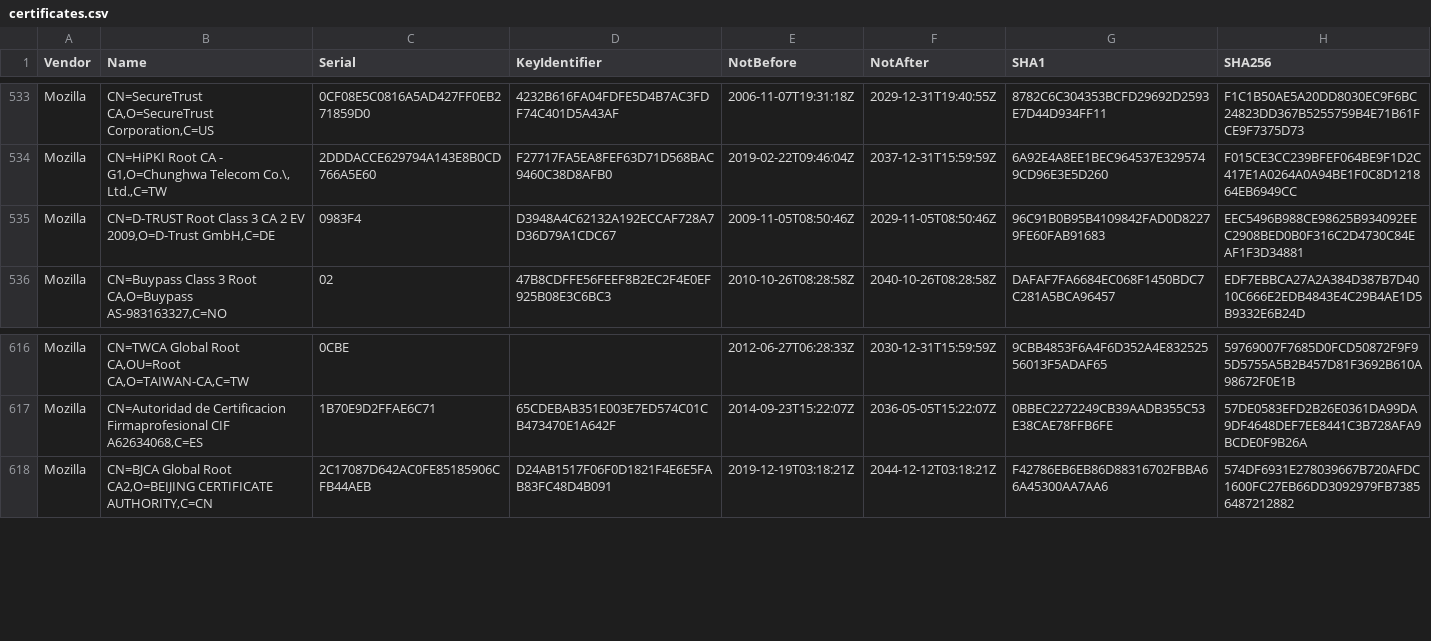
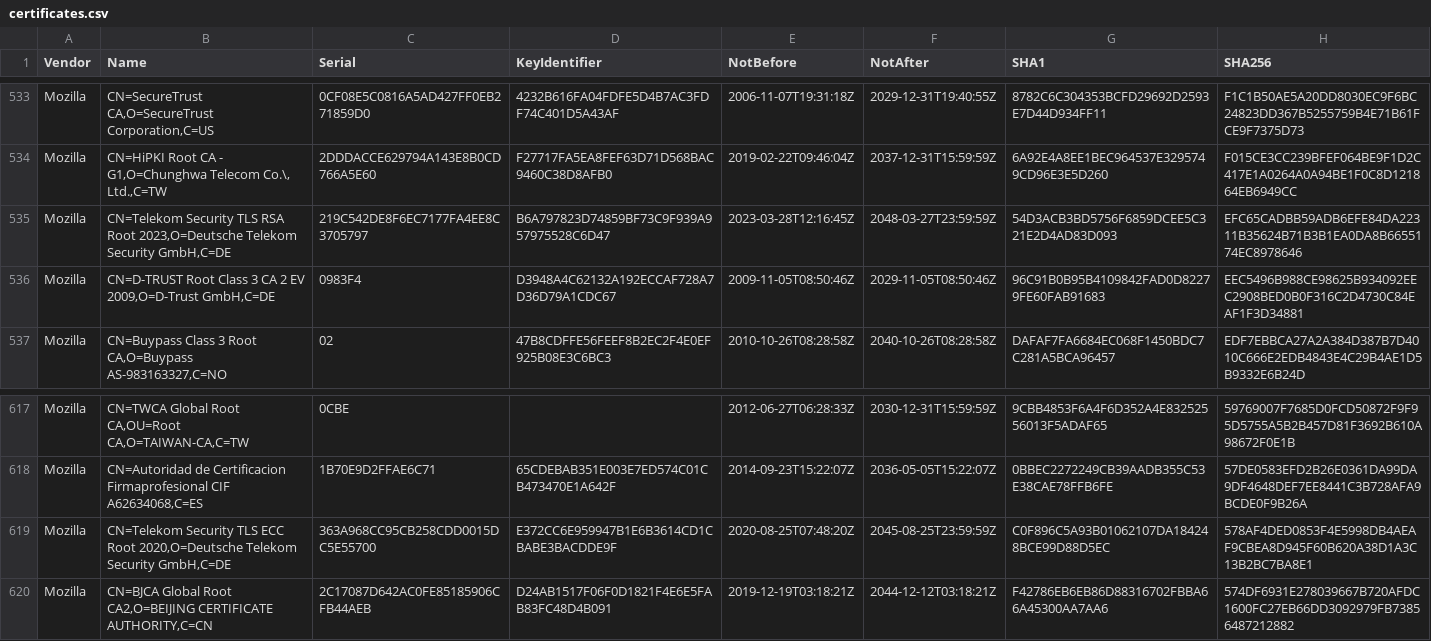
Before and after one commit to tls-inspector/rootca, a CSV file: bundles/certificates.csv, drawn as a sheet; only a part is shown, gaps mark what is left out; the diff names each change by its address in the sheet, - before the commit and + after, or states it on an @@ line.

Commit message:
[Actions] Update CA Bundles

```diff
--- a/bundles/certificates.csv
+++ b/bundles/certificates.csv
+row 535: Mozilla | CN=Telekom Security TLS RSA Root 2023,O=Deutsche Telekom Security GmbH,C=DE | 219C542DE8F6EC7177FA4EE8C3705797 | B6A797823D74859BF73C9F939A957975528C6D47 | 2023-03-28T12:16:45Z | 2048-03-27T23:59:59Z | 54D3ACB3BD5756F6859DCEE5C321E2D4AD83D093 | EFC65CADBB59ADB6EFE84DA22311B35624B71B3B1EA0DA8B6655174EC8978646
+row 619: Mozilla | CN=Telekom Security TLS ECC Root 2020,O=Deutsche Telekom Security GmbH,C=DE | 363A968CC95CB258CDD0015DC5E55700 | E372CC6E959947B1E6B3614CD1CBABE3BACDDE9F | 2020-08-25T07:48:20Z | 2045-08-25T23:59:59Z | C0F896C5A93B01062107DA184248BCE99D88D5EC | 578AF4DED0853F4E5998DB4AEAF9CBEA8D945F60B620A38D1A3C13B2BC7BA8E1
```
Also changed, not shown: 6 other files.
